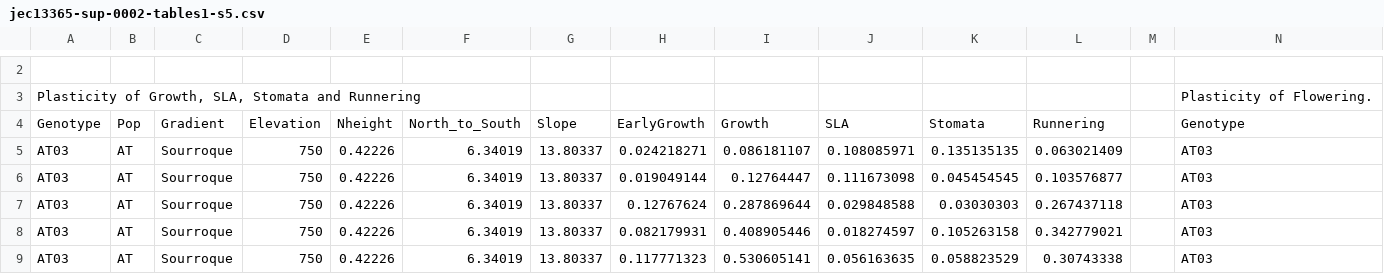
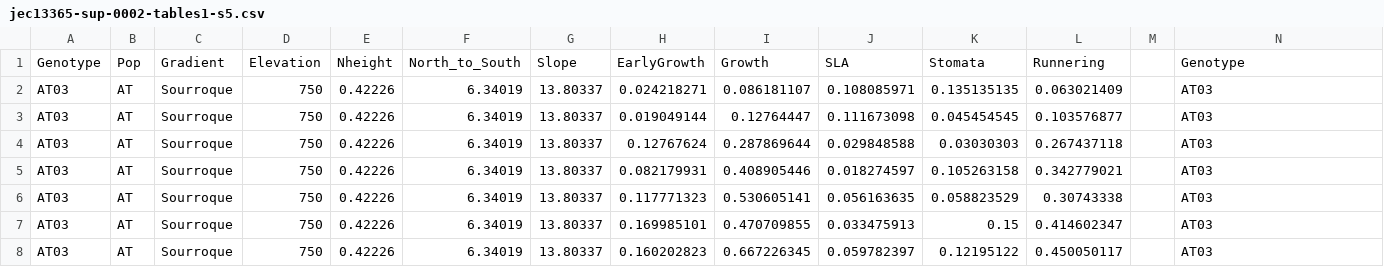
Before and after one commit to jillsyro/DST-deKort, a CSV file: data/jec13365-sup-0002-tables1-s5.csv, drawn as a sheet; only a part is shown, gaps mark what is left out; the shorter side is filled out with more unchanged rows; rows hold the shown columns only; the diff covers the shown part only; the diff names each change by its address in the sheet, - before the commit and + after, or states it on an @@ line.

```diff
--- a/data/jec13365-sup-0002-tables1-s5.csv
+++ b/data/jec13365-sup-0002-tables1-s5.csv
-row 2: (empty)
-row 3: Plasticity of Growth, SLA, Stomata and Runnering |  |  |  |  |  |  |  |  |  |  |  |  | Plasticity of Flowering.
```
Also changed, not shown: 1 removed row and 1 edited cell elsewhere in this file, 1 other file.
